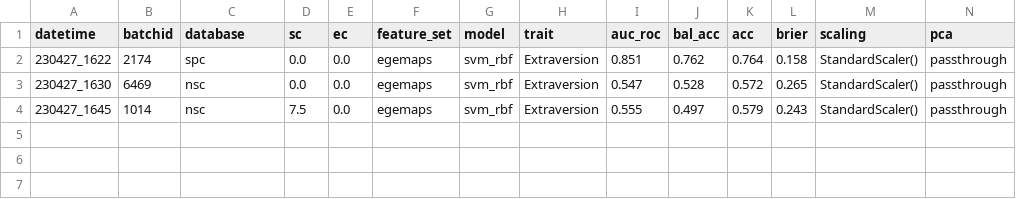
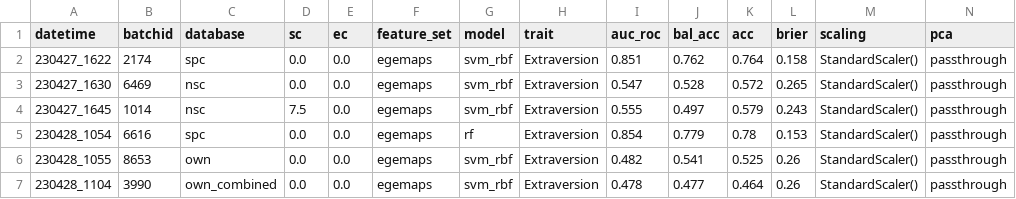
Before and after one commit to emilelampe/speech-automatic-personality-recognition, a CSV file: results/main_results.csv, drawn as a sheet; only a part is shown; rows hold the shown columns only; the diff names each change by its address in the sheet, - before the commit and + after, or states it on an @@ line.

```diff
--- a/results/main_results.csv
+++ b/results/main_results.csv
+row 5: 230428_1054 | 6616 | spc | 0.0 | 0.0 | egemaps | rf | Extraversion | 0.854 | 0.779 | 0.78 | 0.153 | StandardScaler() | passthrough
+row 6: 230428_1055 | 8653 | own | 0.0 | 0.0 | egemaps | svm_rbf | Extraversion | 0.482 | 0.541 | 0.525 | 0.26 | StandardScaler() | passthrough
+row 7: 230428_1104 | 3990 | own_combined | 0.0 | 0.0 | egemaps | svm_rbf | Extraversion | 0.478 | 0.477 | 0.464 | 0.26 | StandardScaler() | passthrough
```
Also changed, not shown: 4 other files.
